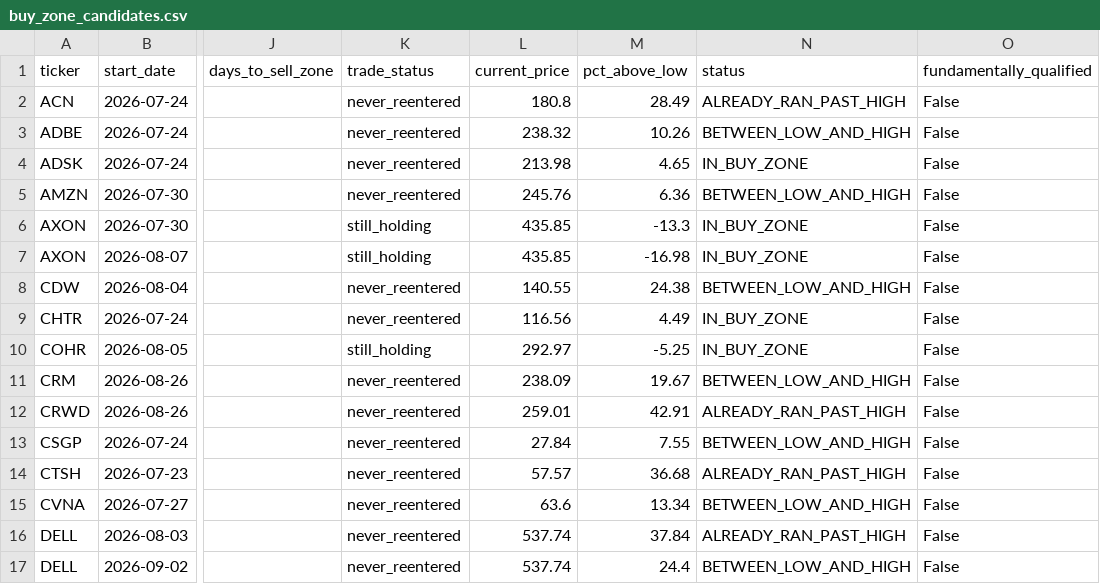
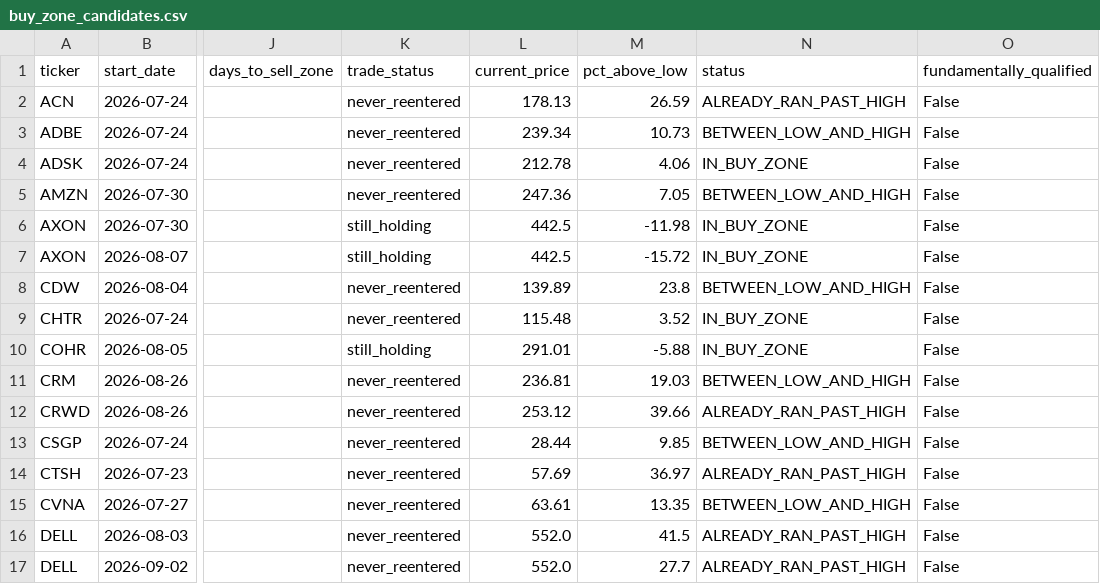
Before and after one commit to bijit-ghosh-de/public-dashboards, a CSV file: v20-dashboard/buy_zone_candidates.csv, drawn as a sheet; only a part is shown, gaps mark what is left out; the diff covers the shown part only; the diff names each change by its address in the sheet, - before the commit and + after, or states it on an @@ line.

```diff
--- a/v20-dashboard/buy_zone_candidates.csv
+++ b/v20-dashboard/buy_zone_candidates.csv
-L2 (current_price): 180.8
+L2 (current_price): 178.13
-M2 (pct_above_low): 28.49
+M2 (pct_above_low): 26.59
-L3 (current_price): 238.32
+L3 (current_price): 239.34
-M3 (pct_above_low): 10.26
+M3 (pct_above_low): 10.73
-L4 (current_price): 213.98
+L4 (current_price): 212.78
-M4 (pct_above_low): 4.65
+M4 (pct_above_low): 4.06
-L5 (current_price): 245.76
+L5 (current_price): 247.36
-M5 (pct_above_low): 6.36
+M5 (pct_above_low): 7.05
-L6:L7 (current_price): 435.85
+L6:L7 (current_price): 442.5
-M6 (pct_above_low): -13.3
+M6 (pct_above_low): -11.98
-M7 (pct_above_low): -16.98
+M7 (pct_above_low): -15.72
-L8 (current_price): 140.55
+L8 (current_price): 139.89
-M8 (pct_above_low): 24.38
+M8 (pct_above_low): 23.8
-L9 (current_price): 116.56
+L9 (current_price): 115.48
-M9 (pct_above_low): 4.49
+M9 (pct_above_low): 3.52
-L10 (current_price): 292.97
+L10 (current_price): 291.01
-M10 (pct_above_low): -5.25
+M10 (pct_above_low): -5.88
-L11 (current_price): 238.09
+L11 (current_price): 236.81
-M11 (pct_above_low): 19.67
+M11 (pct_above_low): 19.03
-L12 (current_price): 259.01
+L12 (current_price): 253.12
-M12 (pct_above_low): 42.91
+M12 (pct_above_low): 39.66
-L13 (current_price): 27.84
+L13 (current_price): 28.44
-M13 (pct_above_low): 7.55
+M13 (pct_above_low): 9.85
-L14 (current_price): 57.57
+L14 (current_price): 57.69
-M14 (pct_above_low): 36.68
+M14 (pct_above_low): 36.97
-L15 (current_price): 63.6
+L15 (current_price): 63.61
-M15 (pct_above_low): 13.34
+M15 (pct_above_low): 13.35
-L16:L17 (current_price): 537.74
+L16:L17 (current_price): 552.0
-M16 (pct_above_low): 37.84
+M16 (pct_above_low): 41.5
-M17 (pct_above_low): 24.4
+M17 (pct_above_low): 27.7
-N17 (status): BETWEEN_LOW_AND_HIGH
+N17 (status): ALREADY_RAN_PAST_HIGH
```
Also changed, not shown: 94 edited cells elsewhere in this file, 1 other file.
